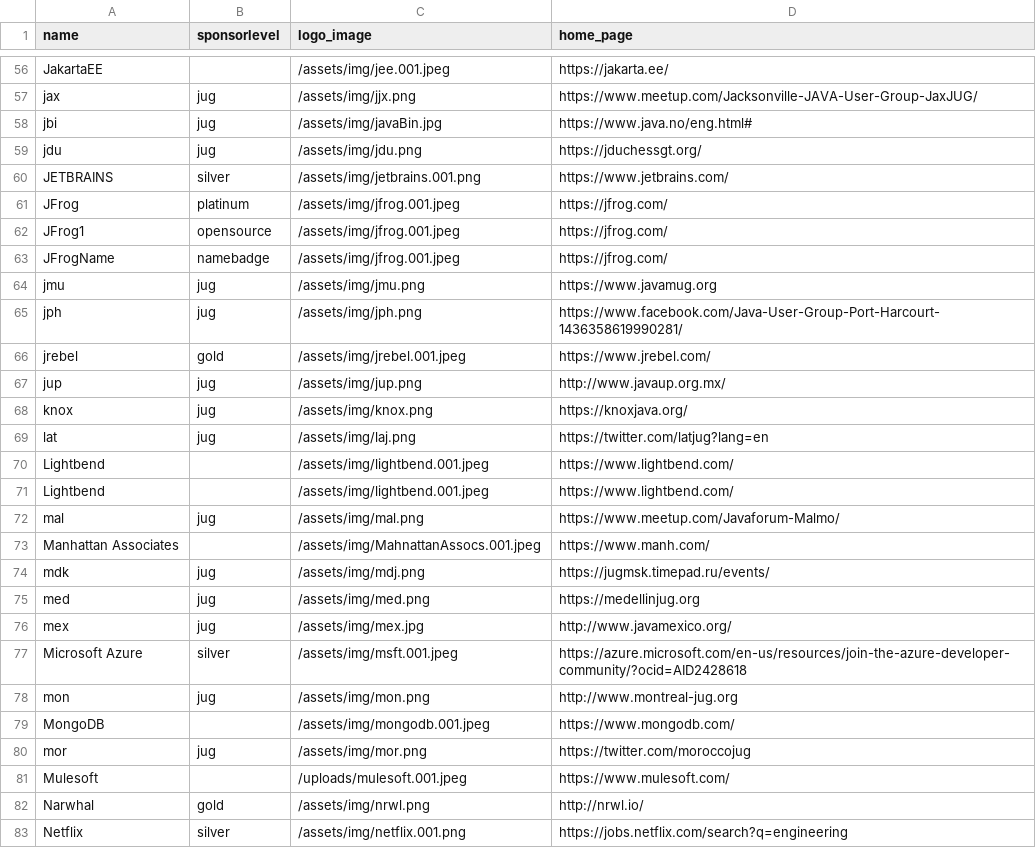
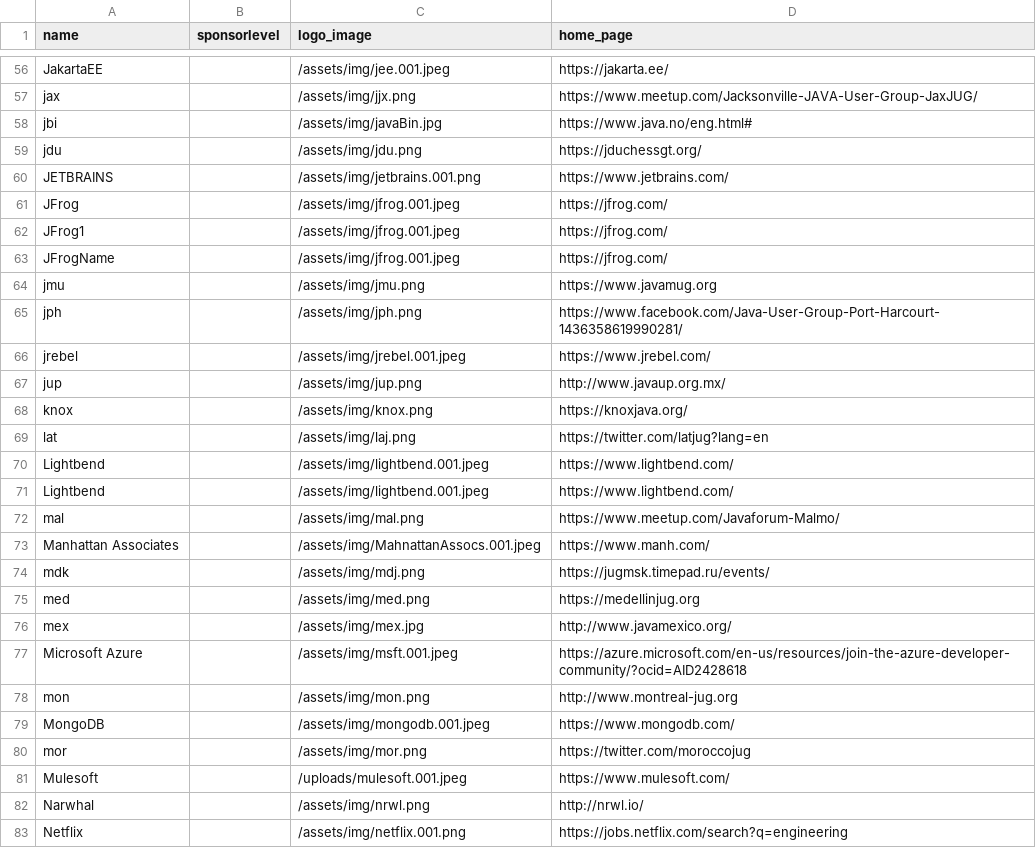
Before and after one commit to devnexus/devnexus-site, a CSV file: _data/sponsors.csv, drawn as a sheet; only a part is shown, gaps mark what is left out; the diff covers the shown part only; the diff names each change by its address in the sheet, - before the commit and + after, or states it on an @@ line.

Commit message:
Updated '_data/sponsors.csv' via CloudCannon

```diff
--- a/_data/sponsors.csv
+++ b/_data/sponsors.csv
-B57:B59 (sponsorlevel): jug
+B57:B59 (sponsorlevel): (empty)
-B60 (sponsorlevel): silver
+B60 (sponsorlevel): (empty)
-B61 (sponsorlevel): platinum
+B61 (sponsorlevel): (empty)
-B62 (sponsorlevel): opensource
+B62 (sponsorlevel): (empty)
-B63 (sponsorlevel): namebadge
+B63 (sponsorlevel): (empty)
-B64:B65 (sponsorlevel): jug
+B64:B65 (sponsorlevel): (empty)
-B66 (sponsorlevel): gold
+B66 (sponsorlevel): (empty)
-B67:B69 (sponsorlevel): jug
+B67:B69 (sponsorlevel): (empty)
-B72 (sponsorlevel): jug
+B72 (sponsorlevel): (empty)
-B74:B76 (sponsorlevel): jug
+B74:B76 (sponsorlevel): (empty)
-B77 (sponsorlevel): silver
+B77 (sponsorlevel): (empty)
-B78 (sponsorlevel): jug
+B78 (sponsorlevel): (empty)
-B80 (sponsorlevel): jug
+B80 (sponsorlevel): (empty)
-B82 (sponsorlevel): gold
+B82 (sponsorlevel): (empty)
-B83 (sponsorlevel): silver
+B83 (sponsorlevel): (empty)
```
Also changed, not shown: 96 edited cells elsewhere in this file.
